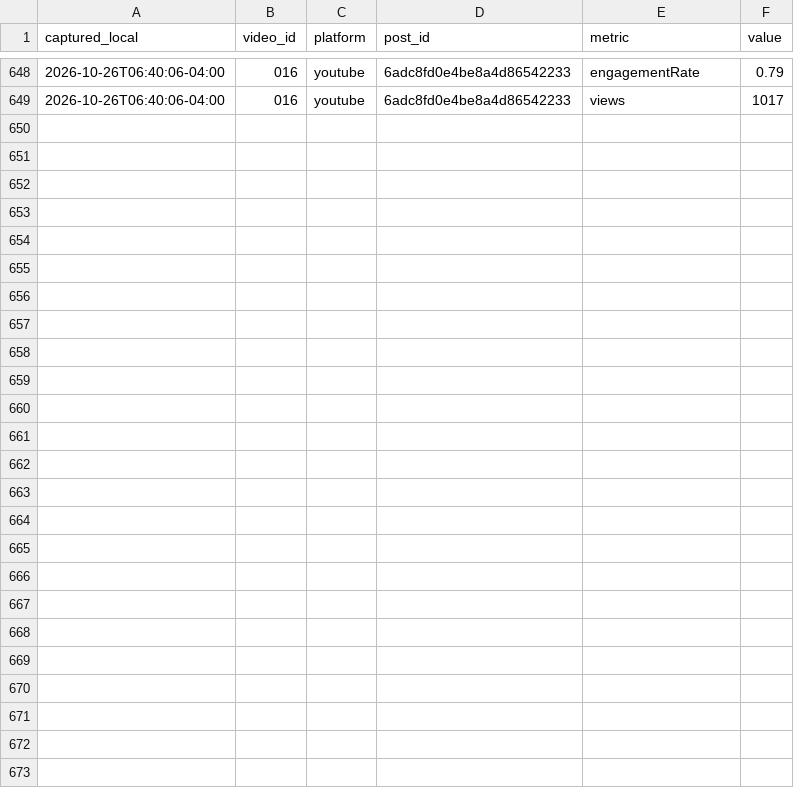
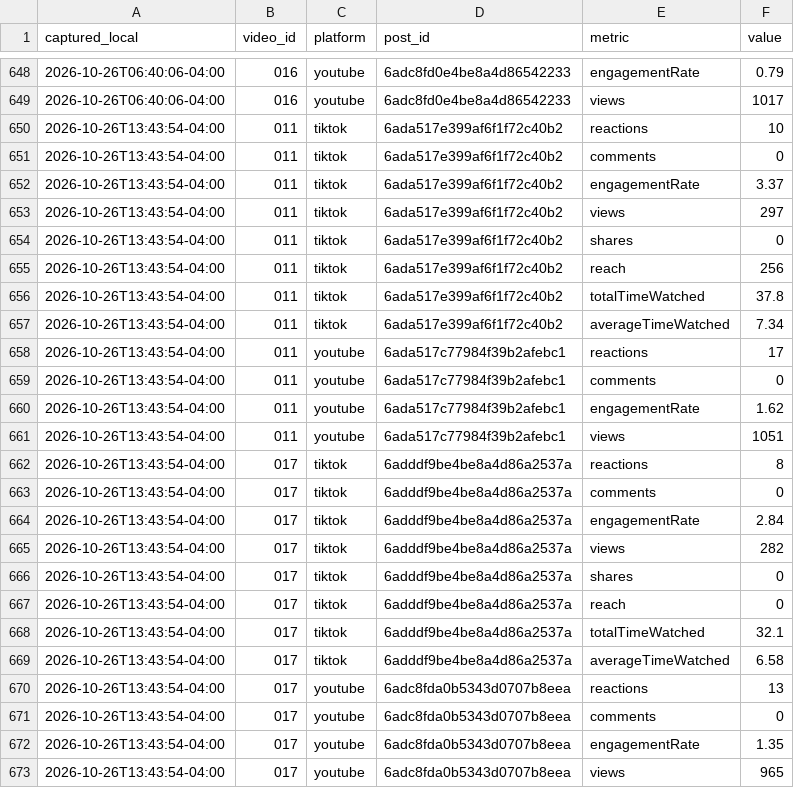
Before and after one commit to eduardomora041092-niolab/curiolab-studio-30, a CSV file: logs/metrics.csv, drawn as a sheet; only a part is shown, gaps mark what is left out.

```diff
--- a/logs/metrics.csv
+++ b/logs/metrics.csv
@@ -649 +649,25 @@ captured_local,video_id,platform,post_id,metric,value
 2026-10-26T06:40:06-04:00,016,youtube,6adc8fd0e4be8a4d86542233,views,1017
+2026-10-26T13:43:54-04:00,011,tiktok,6ada517e399af6f1f72c40b2,reactions,10
+2026-10-26T13:43:54-04:00,011,tiktok,6ada517e399af6f1f72c40b2,comments,0
+2026-10-26T13:43:54-04:00,011,tiktok,6ada517e399af6f1f72c40b2,engagementRate,3.37
+2026-10-26T13:43:54-04:00,011,tiktok,6ada517e399af6f1f72c40b2,views,297
+2026-10-26T13:43:54-04:00,011,tiktok,6ada517e399af6f1f72c40b2,shares,0
+2026-10-26T13:43:54-04:00,011,tiktok,6ada517e399af6f1f72c40b2,reach,256
+2026-10-26T13:43:54-04:00,011,tiktok,6ada517e399af6f1f72c40b2,totalTimeWatched,37.8
+2026-10-26T13:43:54-04:00,011,tiktok,6ada517e399af6f1f72c40b2,averageTimeWatched,7.34
+2026-10-26T13:43:54-04:00,011,youtube,6ada517c77984f39b2afebc1,reactions,17
+2026-10-26T13:43:54-04:00,011,youtube,6ada517c77984f39b2afebc1,comments,0
+2026-10-26T13:43:54-04:00,011,youtube,6ada517c77984f39b2afebc1,engagementRate,1.62
+2026-10-26T13:43:54-04:00,011,youtube,6ada517c77984f39b2afebc1,views,1051
+2026-10-26T13:43:54-04:00,017,tiktok,6adddf9be4be8a4d86a2537a,reactions,8
+2026-10-26T13:43:54-04:00,017,tiktok,6adddf9be4be8a4d86a2537a,comments,0
+2026-10-26T13:43:54-04:00,017,tiktok,6adddf9be4be8a4d86a2537a,engagementRate,2.84
+2026-10-26T13:43:54-04:00,017,tiktok,6adddf9be4be8a4d86a2537a,views,282
+2026-10-26T13:43:54-04:00,017,tiktok,6adddf9be4be8a4d86a2537a,shares,0
+2026-10-26T13:43:54-04:00,017,tiktok,6adddf9be4be8a4d86a2537a,reach,0
+2026-10-26T13:43:54-04:00,017,tiktok,6adddf9be4be8a4d86a2537a,totalTimeWatched,32.1
+2026-10-26T13:43:54-04:00,017,tiktok,6adddf9be4be8a4d86a2537a,averageTimeWatched,6.58
+2026-10-26T13:43:54-04:00,017,youtube,6adc8fda0b5343d0707b8eea,reactions,13
+2026-10-26T13:43:54-04:00,017,youtube,6adc8fda0b5343d0707b8eea,comments,0
+2026-10-26T13:43:54-04:00,017,youtube,6adc8fda0b5343d0707b8eea,engagementRate,1.35
+2026-10-26T13:43:54-04:00,017,youtube,6adc8fda0b5343d0707b8eea,views,965
```
Also changed, not shown: calendar/CurioLab_calendario_90.csv, evidence/buffer/index.csv, 12 other files.
